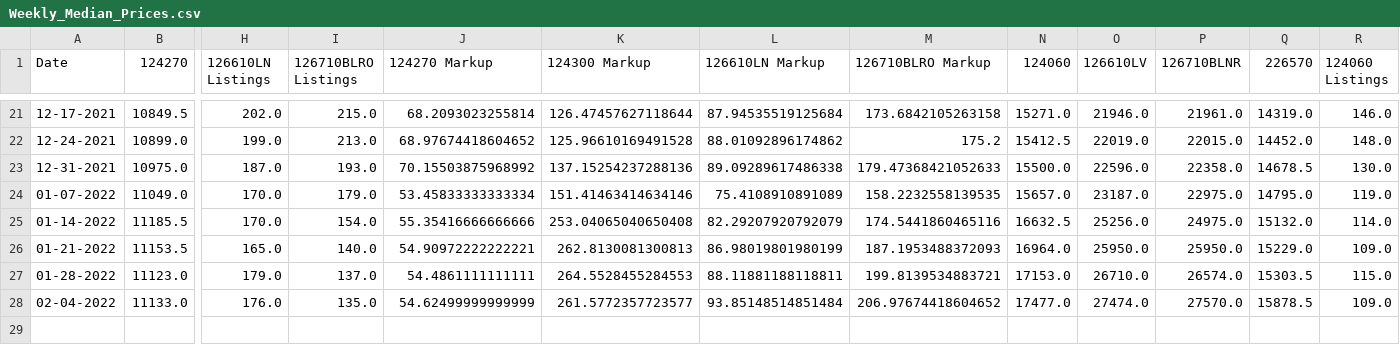
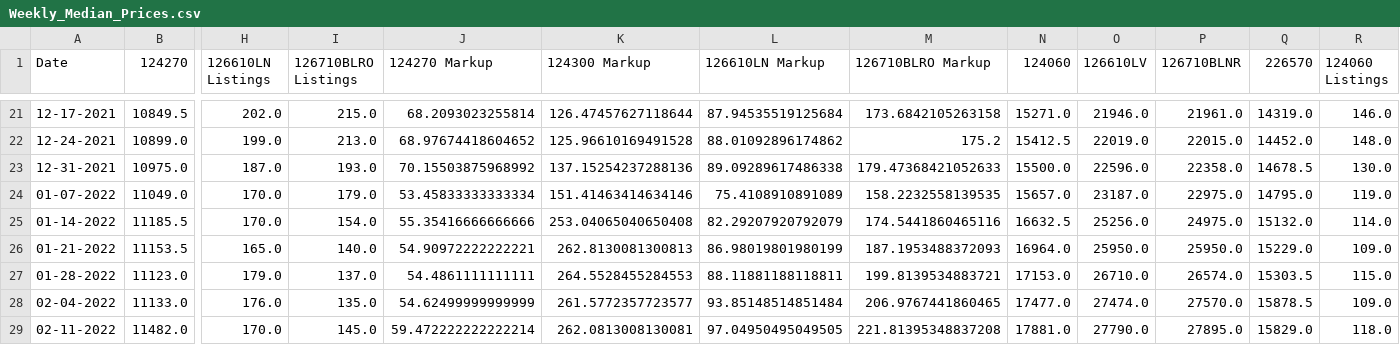
Before and after one commit to bobbypine/Rolex, a CSV file: Prices/Weekly_Median_Prices.csv, drawn as a sheet; only a part is shown, gaps mark what is left out; rows hold the shown columns only; the diff names each change by its address in the sheet, - before the commit and + after, or states it on an @@ line.

Commit message:
Pricing Update

```diff
--- a/Prices/Weekly_Median_Prices.csv
+++ b/Prices/Weekly_Median_Prices.csv
-M28 (126710BLRO Markup): 206.97674418604652
+M28 (126710BLRO Markup): 206.9767441860465
+row 29: 02-11-2022 | 11482.0 | 170.0 | 145.0 | 59.472222222222214 | 262.0813008130081 | 97.04950495049505 | 221.81395348837208 | 17881.0 | 27790.0 | 27895.0 | 15829.0 | 118.0
```
